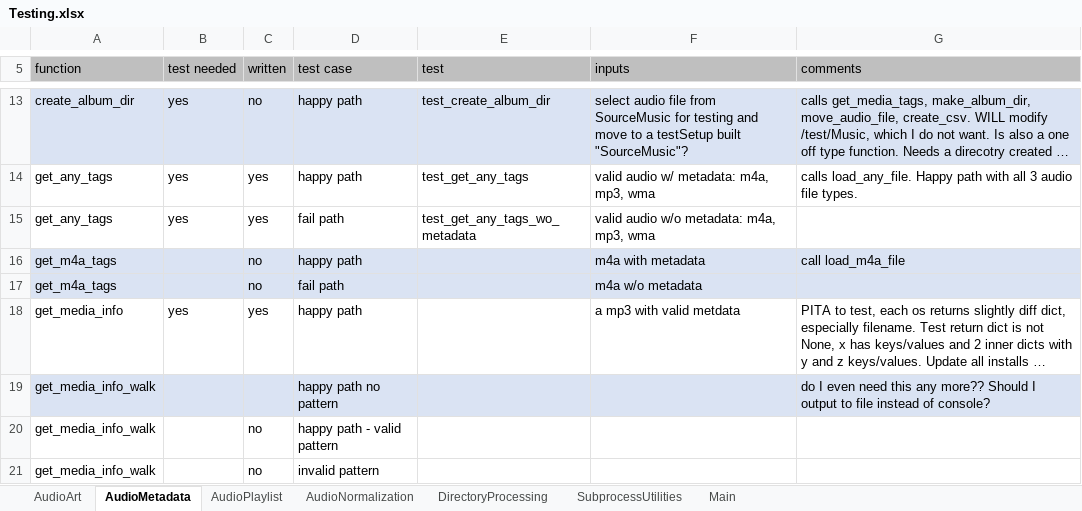
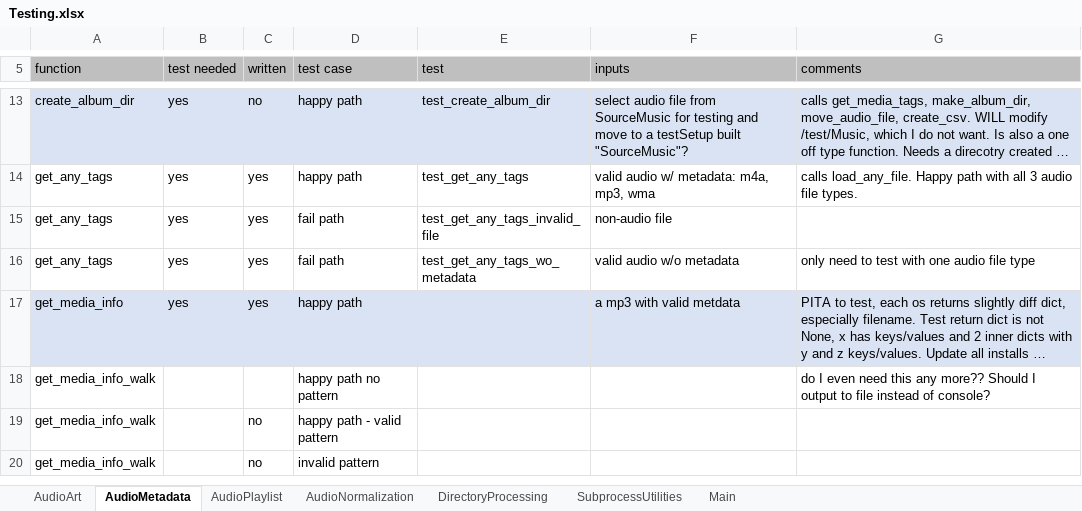
Before and after one commit to manweile/MusicProcessing, an Excel workbook: excel_files/Testing.xlsx, sheet AudioMetadata, drawn as a sheet; only a part is shown, gaps mark what is left out; long unchanged cells end in …; values as stored, in another font and other column widths than the file's, no borders; removed rows and columns are numbered as before the commit, all else as after; the diff covers the shown part only; the diff names each change by its address in the sheet, - before the commit and + after, or states it on an @@ line.

```diff
--- a/excel_files/Testing.xlsx (sheet AudioMetadata)
+++ b/excel_files/Testing.xlsx (sheet AudioMetadata)
+row 15: get_any_tags | yes | yes | fail path | test_get_any_tags_invalid_file | non-audio file
-F16 (inputs): valid audio w/o metadata: m4a, mp3, wma
+F16 (inputs): valid audio w/o metadata
-G16 (comments): (empty)
+G16 (comments): only need to test with one audio file type
-row 16: get_m4a_tags |  | no | happy path |  | m4a with metadata | call load_m4a_file
-row 17: get_m4a_tags |  | no | fail path |  | m4a w/o metadata
-A17:G17 fill: none
+A17:G17 fill: #DAE3F3
-A18:G18 fill: #DAE3F3
+A18:G18 fill: none
```
Also changed, not shown: 10 removed rows and cell formats elsewhere in this sheet, 6 other files.
